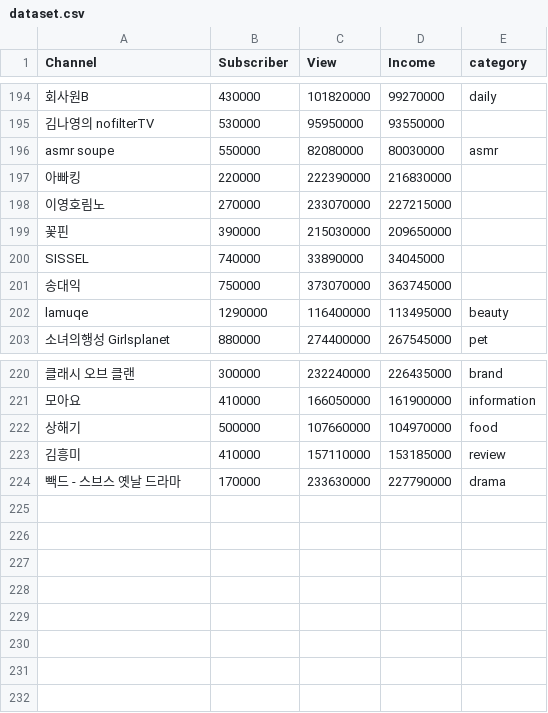
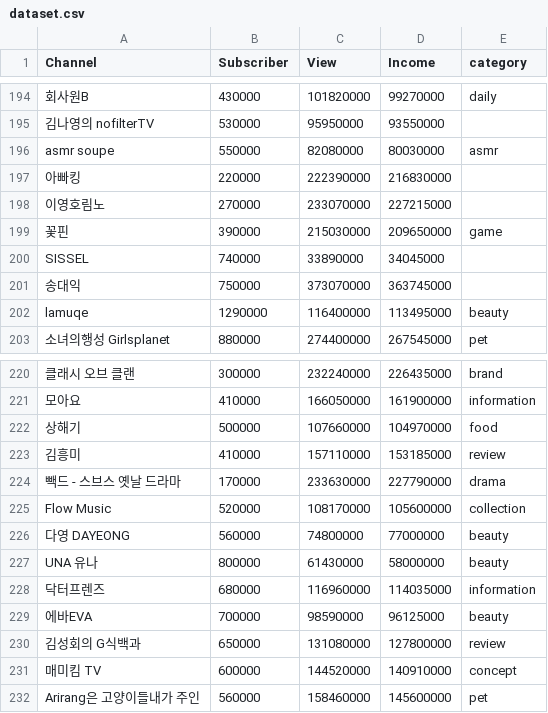
Before and after one commit to kmujm/NumericalAnalysis, a CSV file: dataset.csv, drawn as a sheet; only a part is shown, gaps mark what is left out; the diff names each change by its address in the sheet, - before the commit and + after, or states it on an @@ line.

Commit message:
Update dataset.csv

```diff
--- a/dataset.csv
+++ b/dataset.csv
-E199 (category): (empty)
+E199 (category): game
+row 225: Flow Music | 520000 | 108170000 | 105600000 | collection
+row 226: 다영 DAYEONG | 560000 | 74800000 | 77000000 | beauty
+row 227: UNA 유나 | 800000 | 61430000 | 58000000 | beauty
+row 228: 닥터프렌즈 | 680000 | 116960000 | 114035000 | information
+row 229: 에바EVA | 700000 | 98590000 | 96125000 | beauty
+row 230: 김성회의 G식백과 | 650000 | 131080000 | 127800000 | review
+row 231: 매미킴 TV | 600000 | 144520000 | 140910000 | concept
+row 232: Arirang은 고양이들내가 주인 | 560000 | 158460000 | 145600000 | pet
```
